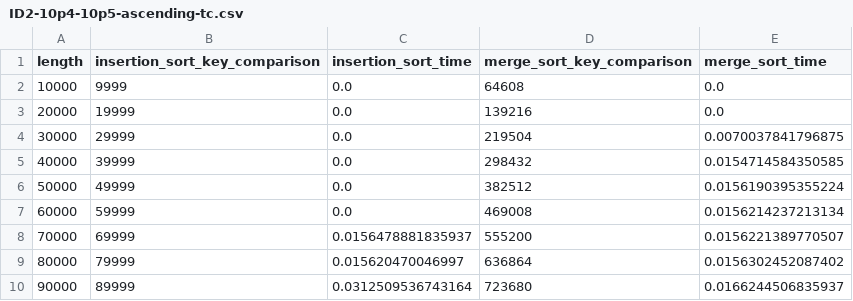
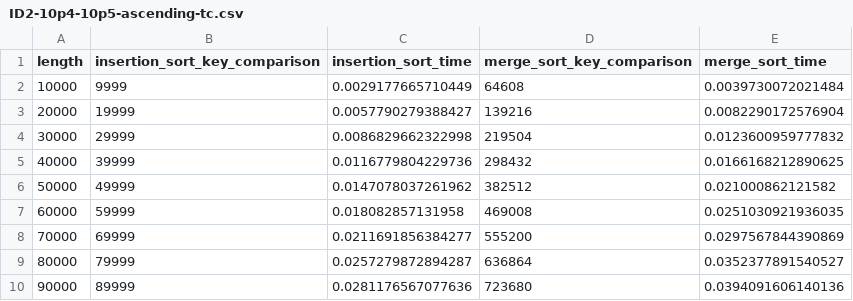
Before and after one commit to yijisuk/SC2001-Lab1-HybridSort, a CSV file: data_storage/time_complexity/batch_1/ID2-10p4-10p5-ascending-tc.csv, drawn as a sheet.

```diff
--- a/data_storage/time_complexity/batch_1/ID2-10p4-10p5-ascending-tc.csv
+++ b/data_storage/time_complexity/batch_1/ID2-10p4-10p5-ascending-tc.csv
@@ -1,10 +1,10 @@
 length,insertion_sort_key_comparison,insertion_sort_time,merge_sort_key_comparison,merge_sort_time
-10000,9999,0.0,64608,0.0
-20000,19999,0.0,139216,0.0
-30000,29999,0.0,219504,0.0070037841796875
-40000,39999,0.0,298432,0.0154714584350585
-50000,49999,0.0,382512,0.0156190395355224
-60000,59999,0.0,469008,0.0156214237213134
-70000,69999,0.0156478881835937,555200,0.0156221389770507
-80000,79999,0.015620470046997,636864,0.0156302452087402
-90000,89999,0.0312509536743164,723680,0.0166244506835937
+10000,9999,0.0029177665710449,64608,0.0039730072021484
+20000,19999,0.0057790279388427,139216,0.0082290172576904
+30000,29999,0.0086829662322998,219504,0.0123600959777832
+40000,39999,0.0116779804229736,298432,0.0166168212890625
+50000,49999,0.0147078037261962,382512,0.021000862121582
+60000,59999,0.018082857131958,469008,0.0251030921936035
+70000,69999,0.0211691856384277,555200,0.0297567844390869
+80000,79999,0.0257279872894287,636864,0.0352377891540527
+90000,89999,0.0281176567077636,723680,0.0394091606140136
```
Also changed, not shown: data_storage/time_complexity/batch_0/ID1-10p3-10p4-ascending-tc.csv, data_storage/time_complexity/batch_0/ID1-10p3-10p4-descending-tc.csv, 19 other files.
